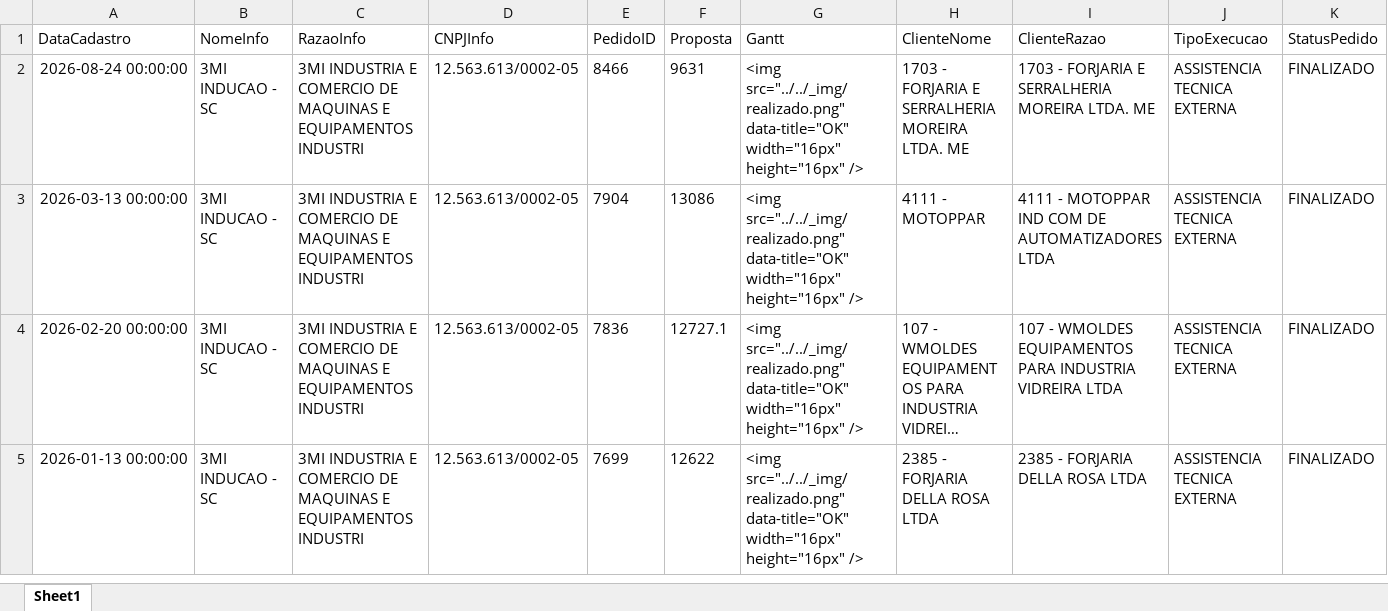
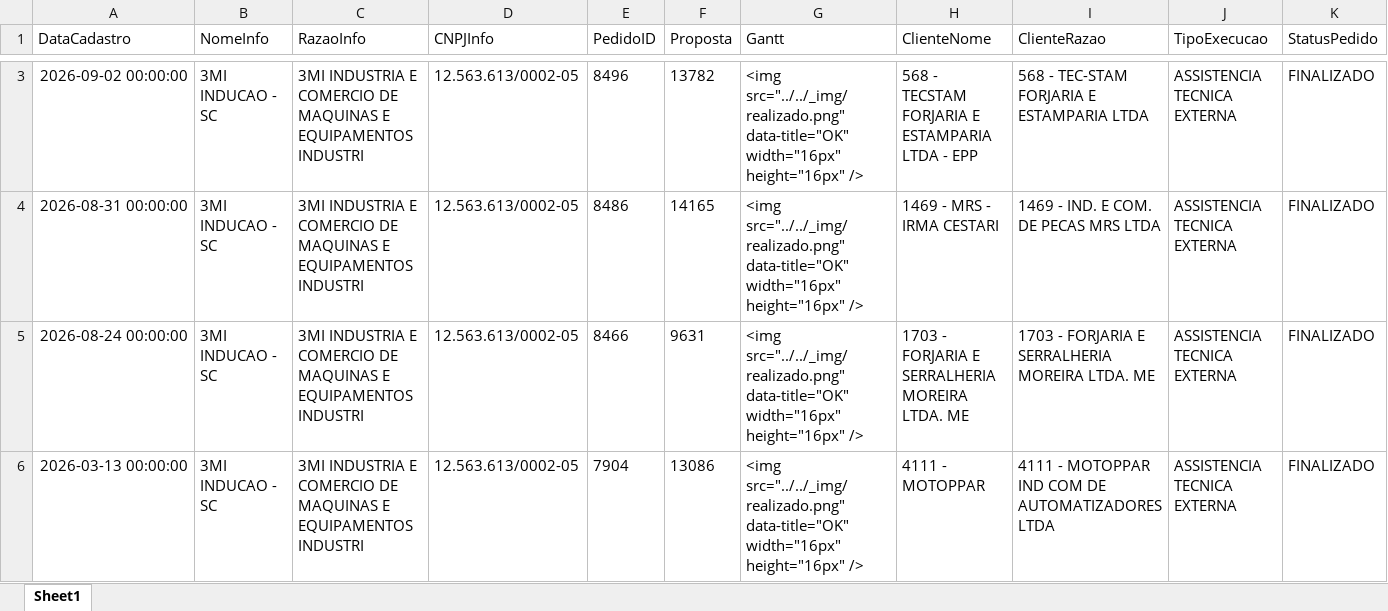
Before and after one commit to isacnaitzki/dashboard-tempera-3mi, an Excel workbook: Pedidos_Manutencao.xlsx, sheet Sheet1, drawn as a sheet; only a part is shown, gaps mark what is left out; the shorter side is filled out with more unchanged rows; long unchanged cells end in …; values as stored, in another font and other column widths than the file's, no borders; rows hold the shown columns only; the diff covers the shown part only; the diff names each change by its address in the sheet, - before the commit and + after, or states it on an @@ line.

Commit message:
Atualizacao automatica da planilha - 08/09/2026 17:18

```diff
--- a/Pedidos_Manutencao.xlsx (sheet Sheet1)
+++ b/Pedidos_Manutencao.xlsx (sheet Sheet1)
+row 3: 2026-09-02 00:00:00 | 3MI INDUCAO - SC | 3MI INDUSTRIA E COMERCIO DE MAQUINAS E EQUIPAMENTOS INDUSTRI | 12.563.613/0002-05 | 8496 | 13782 | <img src="../../_img/realizado.png" data-title="OK" width="16px" height="16px" /> | 568 - TECSTAM FORJARIA E ESTAMPARIA LTDA - EPP | 568 - TEC-STAM FORJARIA E ESTAMPARIA LTDA | ASSISTENCIA TECNICA EXTERNA | FINALIZADO
+row 4: 2026-08-31 00:00:00 | 3MI INDUCAO - SC | 3MI INDUSTRIA E COMERCIO DE MAQUINAS E EQUIPAMENTOS INDUSTRI | 12.563.613/0002-05 | 8486 | 14165 | <img src="../../_img/realizado.png" data-title="OK" width="16px" height="16px" /> | 1469 - MRS - IRMA CESTARI | 1469 - IND. E COM. DE PECAS MRS LTDA | ASSISTENCIA TECNICA EXTERNA | FINALIZADO
```
Also changed, not shown: 1 added row elsewhere in this sheet.
